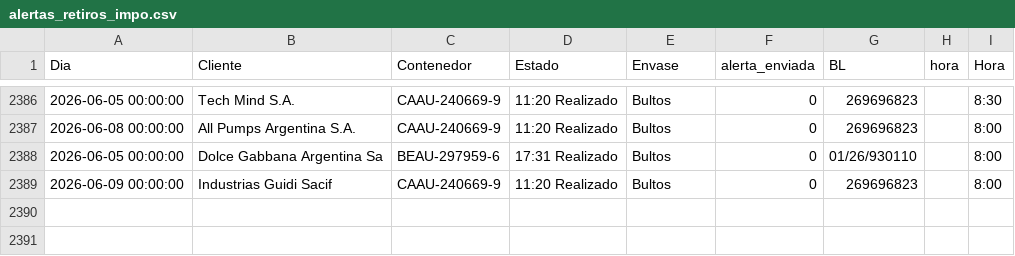
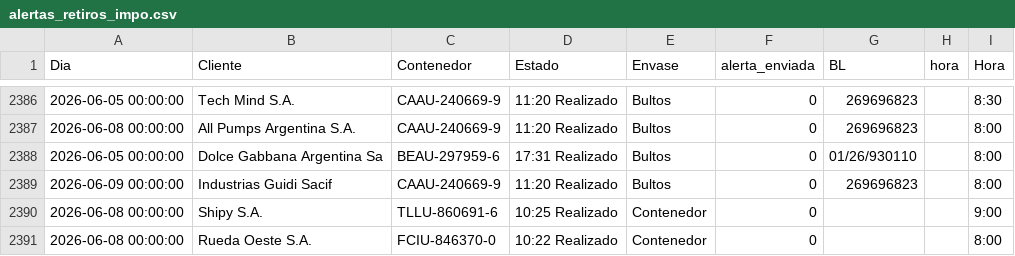
Before and after one commit to marajadesantelmo/dassa_operativo_stream, a CSV file: alertas_retiros_impo.csv, drawn as a sheet; only a part is shown, gaps mark what is left out.

```diff
--- a/alertas_retiros_impo.csv
+++ b/alertas_retiros_impo.csv
@@ -2389 +2389,3 @@ Dia,Cliente,Contenedor,Estado,Envase,alerta_enviada,BL,hora,Hora
 2026-06-09 00:00:00,Industrias Guidi Sacif,CAAU-240669-9,11:20 Realizado,Bultos,0,269696823,,8:00
+2026-06-08 00:00:00,Shipy S.A.,TLLU-860691-6,10:25 Realizado,Contenedor,0,,,9:00
+2026-06-08 00:00:00,Rueda Oeste S.A.,FCIU-846370-0,10:22 Realizado,Contenedor,0,,,8:00
```
Also changed, not shown: data/arribos_expo_ctns.csv, data/listos_para_remitir.csv, 13 other files.
